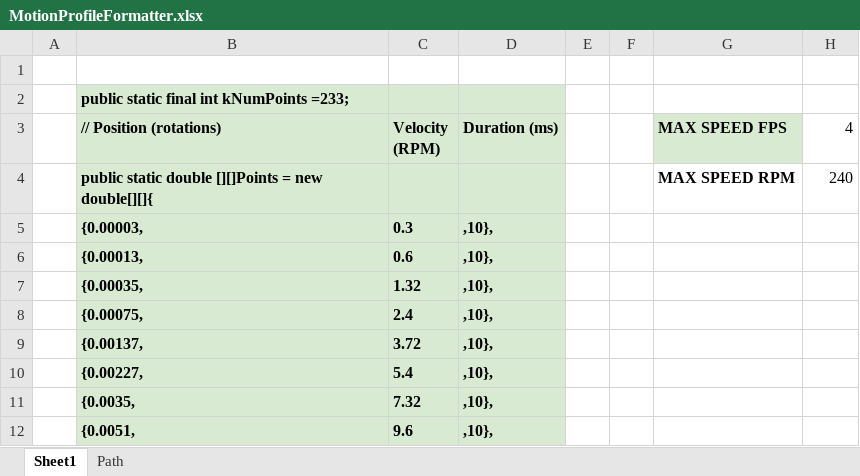
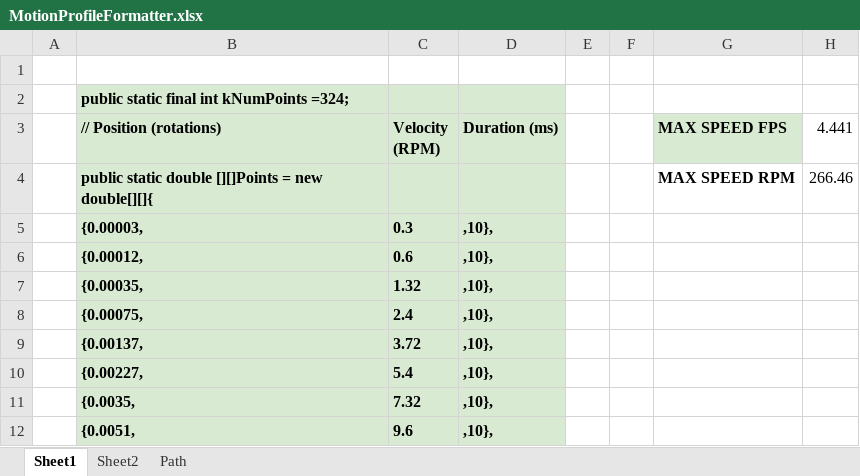
Before and after one commit to FRC930/Robot2017, an Excel workbook: 254MotionProfile/MotionProfileFormatter.xlsx, sheet Sheet1, drawn as a sheet; only a part is shown; values as stored, in another font and other column widths than the file's, no borders; the diff covers the shown part only; the diff names each change by its address in the sheet, - before the commit and + after, or states it on an @@ line.

```diff
--- a/254MotionProfile/MotionProfileFormatter.xlsx (sheet Sheet1)
+++ b/254MotionProfile/MotionProfileFormatter.xlsx (sheet Sheet1)
+sheet tab: Sheet2
-B2 (// Position (rotations)): public static final int kNumPoints =233;
+B2 (// Position (rotations)): public static final int kNumPoints =324;
-H3: 4
+H3: 4.441
-H4 (4.441): 240
+H4 (4.441): 266.46
-B6 (// Position (rotations)): {0.00013,
+B6 (// Position (rotations)): {0.00012,
```
Also changed, not shown: other rows of this sheet, sheet Path, 5 other files.
